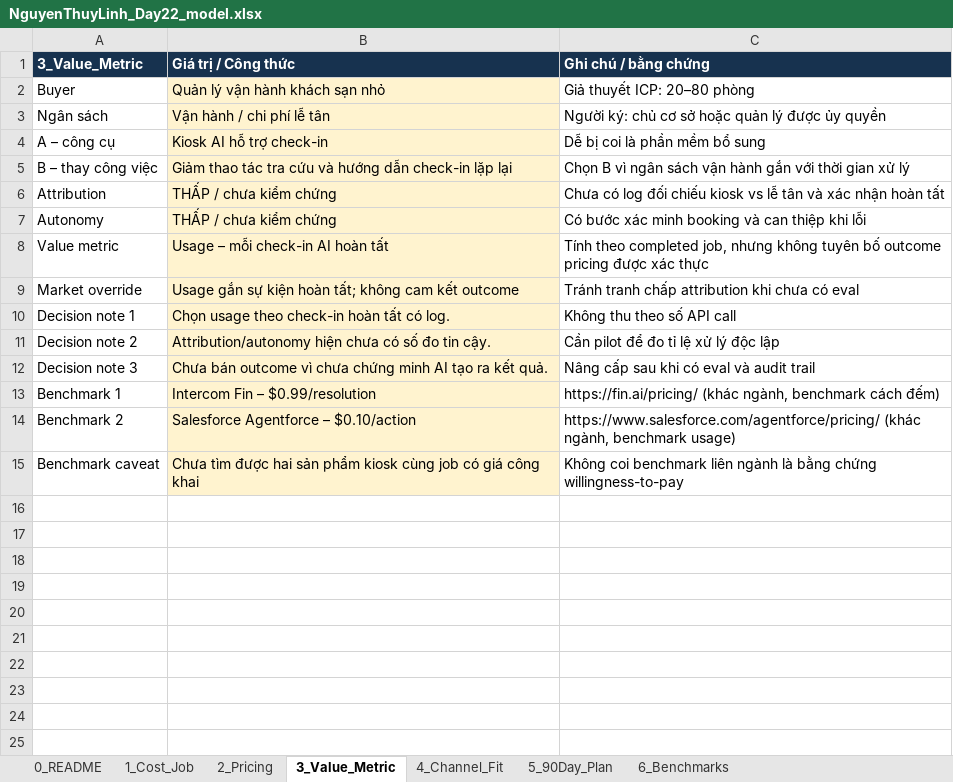
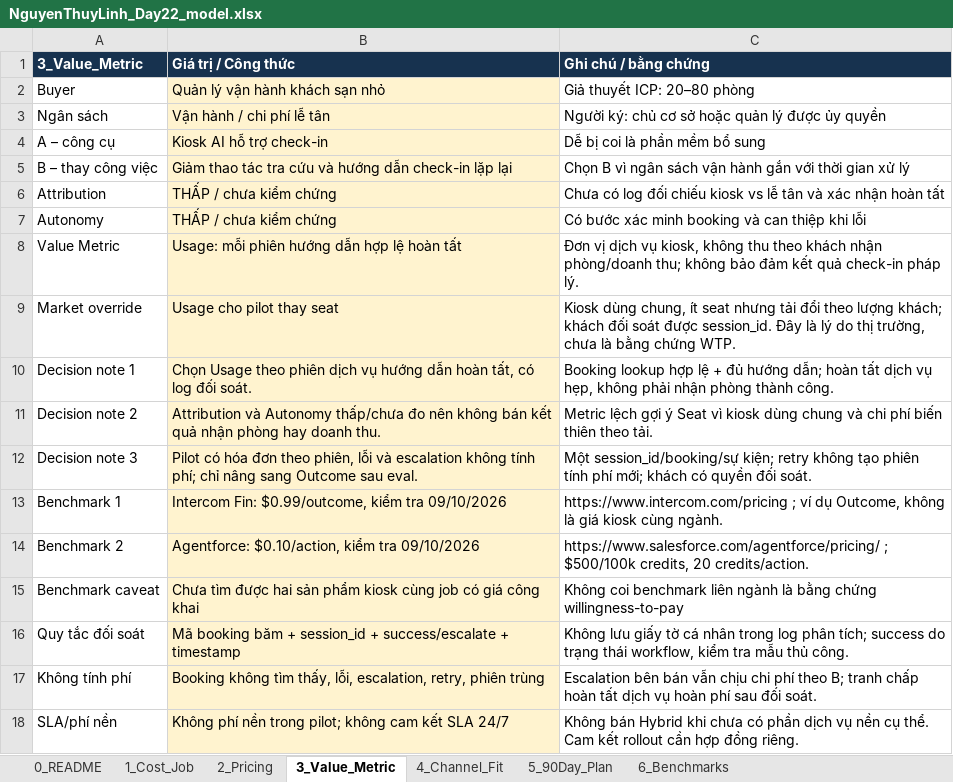
Before and after one commit to nalinh1102/Track1_Day22_2A202602497_NguyenThuylinh, an Excel workbook: NguyenThuyLinh_Day22_model.xlsx, sheet 3_Value_Metric, drawn as a sheet; values as stored, in another font and other column widths than the file's, no borders; removed rows and columns are numbered as before the commit, all else as after; the diff names each change by its address in the sheet, - before the commit and + after, or states it on an @@ line.

```diff
--- a/NguyenThuyLinh_Day22_model.xlsx (sheet 3_Value_Metric)
+++ b/NguyenThuyLinh_Day22_model.xlsx (sheet 3_Value_Metric)
-row 8: Value metric | Usage – mỗi check-in AI hoàn tất | Tính theo completed job, nhưng không tuyên bố outcome pricing được xác thực
+row 8: Value Metric | Usage: mỗi phiên hướng dẫn hợp lệ hoàn tất | Đơn vị dịch vụ kiosk, không thu theo khách nhận phòng/doanh thu; không bảo đảm kết quả check-in pháp lý.
-B9 (Giá trị / Công thức): Usage gắn sự kiện hoàn tất; không cam kết outcome
+B9 (Giá trị / Công thức): Usage cho pilot thay seat
-C9 (Ghi chú / bằng chứng): Tránh tranh chấp attribution khi chưa có eval
+C9 (Ghi chú / bằng chứng): Kiosk dùng chung, ít seat nhưng tải đổi theo lượng khách; khách đối soát được session_id. Đây là lý do thị trường, chưa là bằng chứng WTP.
-B10 (Giá trị / Công thức): Chọn usage theo check-in hoàn tất có log.
+B10 (Giá trị / Công thức): Chọn Usage theo phiên dịch vụ hướng dẫn hoàn tất, có log đối soát.
-C10 (Ghi chú / bằng chứng): Không thu theo số API call
+C10 (Ghi chú / bằng chứng): Booking lookup hợp lệ + đủ hướng dẫn; hoàn tất dịch vụ hẹp, không phải nhận phòng thành công.
-B11 (Giá trị / Công thức): Attribution/autonomy hiện chưa có số đo tin cậy.
+B11 (Giá trị / Công thức): Attribution và Autonomy thấp/chưa đo nên không bán kết quả nhận phòng hay doanh thu.
-C11 (Ghi chú / bằng chứng): Cần pilot để đo tỉ lệ xử lý độc lập
+C11 (Ghi chú / bằng chứng): Metric lệch gợi ý Seat vì kiosk dùng chung và chi phí biến thiên theo tải.
-B12 (Giá trị / Công thức): Chưa bán outcome vì chưa chứng minh AI tạo ra kết quả.
+B12 (Giá trị / Công thức): Pilot có hóa đơn theo phiên, lỗi và escalation không tính phí; chỉ nâng sang Outcome sau eval.
-C12 (Ghi chú / bằng chứng): Nâng cấp sau khi có eval và audit trail
+C12 (Ghi chú / bằng chứng): Một session_id/booking/sự kiện; retry không tạo phiên tính phí mới; khách có quyền đối soát.
-B13 (Giá trị / Công thức): Intercom Fin – $0.99/resolution
+B13 (Giá trị / Công thức): Intercom Fin: $0.99/outcome, kiểm tra 09/10/2026
-C13 (Ghi chú / bằng chứng): https://fin.ai/pricing/ (khác ngành, benchmark cách đếm)
+C13 (Ghi chú / bằng chứng): https://www.intercom.com/pricing ; ví dụ Outcome, không là giá kiosk cùng ngành.
-B14 (Giá trị / Công thức): Salesforce Agentforce – $0.10/action
+B14 (Giá trị / Công thức): Agentforce: $0.10/action, kiểm tra 09/10/2026
-C14 (Ghi chú / bằng chứng): https://www.salesforce.com/agentforce/pricing/ (khác ngành, benchmark usage)
+C14 (Ghi chú / bằng chứng): https://www.salesforce.com/agentforce/pricing/ ; $500/100k credits, 20 credits/action.
+row 16: Quy tắc đối soát | Mã booking băm + session_id + success/escalate + timestamp | Không lưu giấy tờ cá nhân trong log phân tích; success do trạng thái workflow, kiểm tra mẫu thủ công.
+row 17: Không tính phí | Booking không tìm thấy, lỗi, escalation, retry, phiên trùng | Escalation bên bán vẫn chịu chi phí theo B; tranh chấp hoàn tất dịch vụ hoàn phí sau đối soát.
+row 18: SLA/phí nền | Không phí nền trong pilot; không cam kết SLA 24/7 | Không bán Hybrid khi chưa có phần dịch vụ nền cụ thể. Cam kết rollout cần hợp đồng riêng.
```
Also changed, not shown: sheet 2_Pricing, sheet 1_Cost_Job, sheet 4_Channel_Fit, sheet 5_90Day_Plan, sheet 6_Benchmarks, sheet 0_README, 4 other files.
